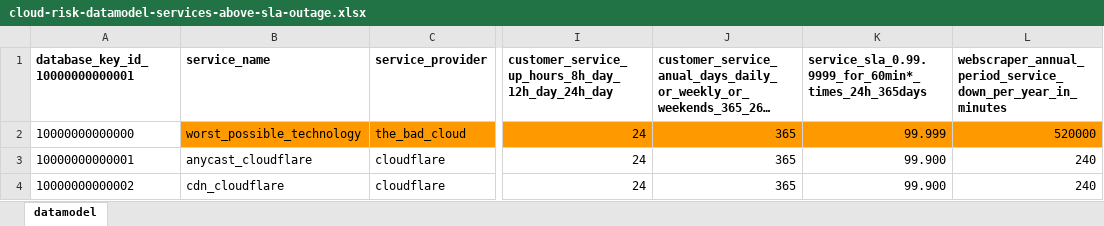
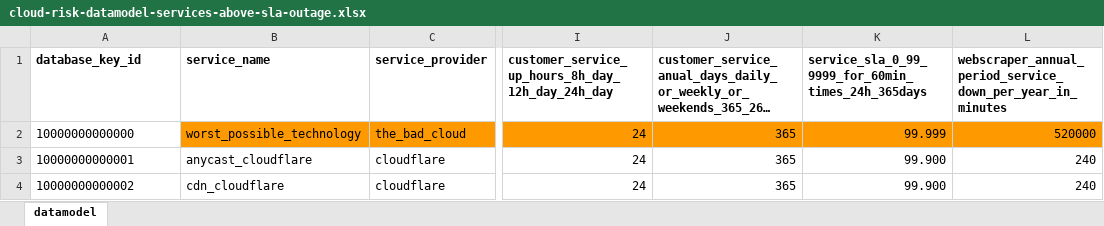
Before and after one commit to jpacerqueira/insureyourtechcloudgraph, an Excel workbook: information/datamodel/cloud-risk-datamodel-services-above-sla-outage.xlsx, sheet datamodel, drawn as a sheet; only a part is shown, gaps mark what is left out; long unchanged cells end in …; values as stored, in another font and other column widths than the file's, no borders; charts and pictures not drawn; the diff names each change by its address in the sheet, - before the commit and + after, or states it on an @@ line.

```diff
--- a/information/datamodel/cloud-risk-datamodel-services-above-sla-outage.xlsx (sheet datamodel)
+++ b/information/datamodel/cloud-risk-datamodel-services-above-sla-outage.xlsx (sheet datamodel)
-A1: database_key_id_10000000000001
+A1: database_key_id
-K1: service_sla_0.99.9999_for_60min*_times_24h_365days
+K1: service_sla_0_99_9999_for_60min_times_24h_365days
```
Also changed, not shown: 1 other file.
